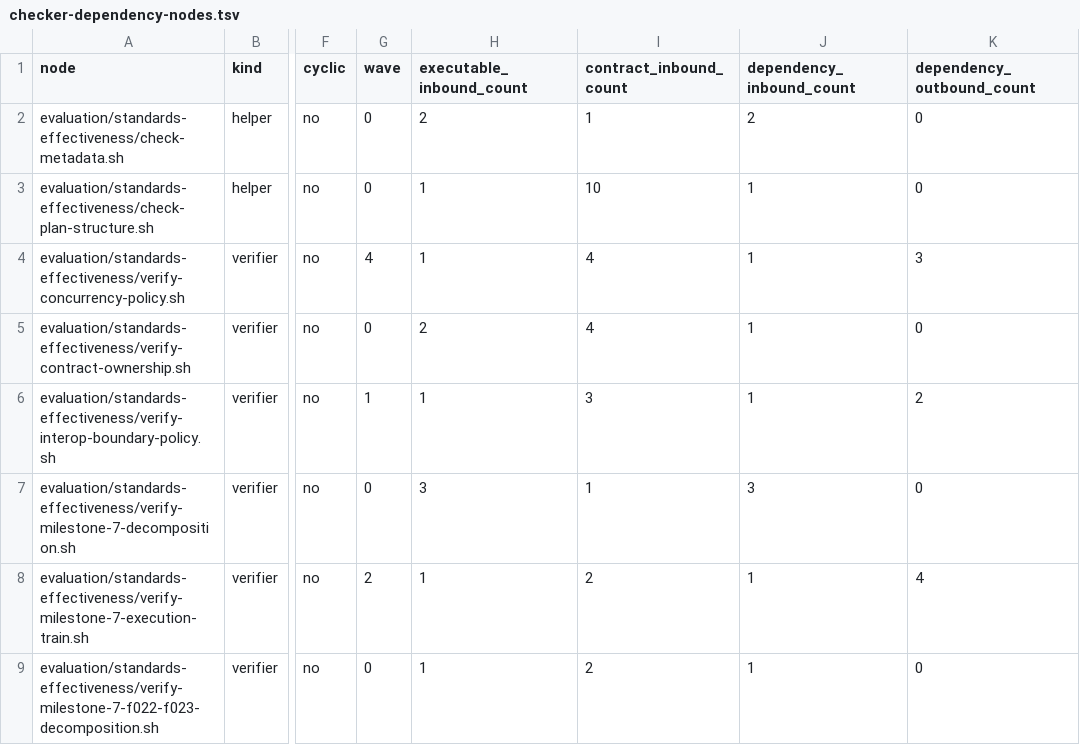
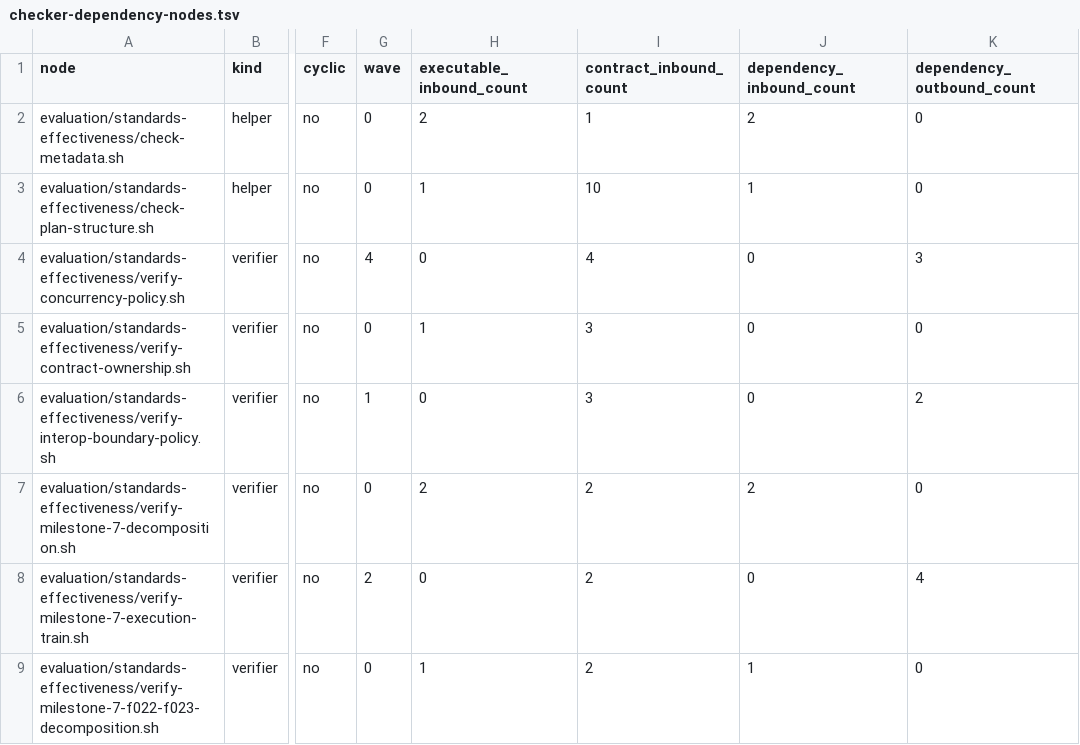
Before and after one commit to MrScripty/Coding-Standards, a TSV file: evaluation/standards-effectiveness/generated/checker-dependency-nodes.tsv, drawn as a sheet; only a part is shown, gaps mark what is left out; the diff covers the shown part only; the diff names each change by its address in the sheet, - before the commit and + after, or states it on an @@ line.

```diff
--- a/evaluation/standards-effectiveness/generated/checker-dependency-nodes.tsv
+++ b/evaluation/standards-effectiveness/generated/checker-dependency-nodes.tsv
-H4 (executable_inbound_count): 1
+H4 (executable_inbound_count): 0
-J4:J6 (dependency_inbound_count): 1
+J4:J6 (dependency_inbound_count): 0
-H5 (executable_inbound_count): 2
+H5 (executable_inbound_count): 1
-I5 (contract_inbound_count): 4
+I5 (contract_inbound_count): 3
-H6 (executable_inbound_count): 1
+H6 (executable_inbound_count): 0
-H7 (executable_inbound_count): 3
+H7 (executable_inbound_count): 2
-I7 (contract_inbound_count): 1
+I7 (contract_inbound_count): 2
-J7 (dependency_inbound_count): 3
+J7 (dependency_inbound_count): 2
-H8 (executable_inbound_count): 1
+H8 (executable_inbound_count): 0
-J8 (dependency_inbound_count): 1
+J8 (dependency_inbound_count): 0
```
Also changed, not shown: 1 removed row and 2 edited cells elsewhere in this file, evaluation/standards-effectiveness/checker-migration-packages.tsv, evaluation/standards-effectiveness/executable-edge-dispositions.tsv, 22 other files.
